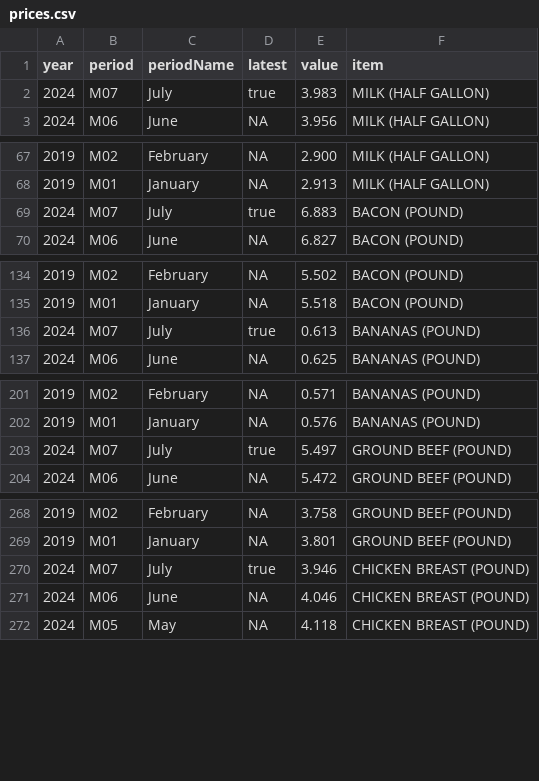
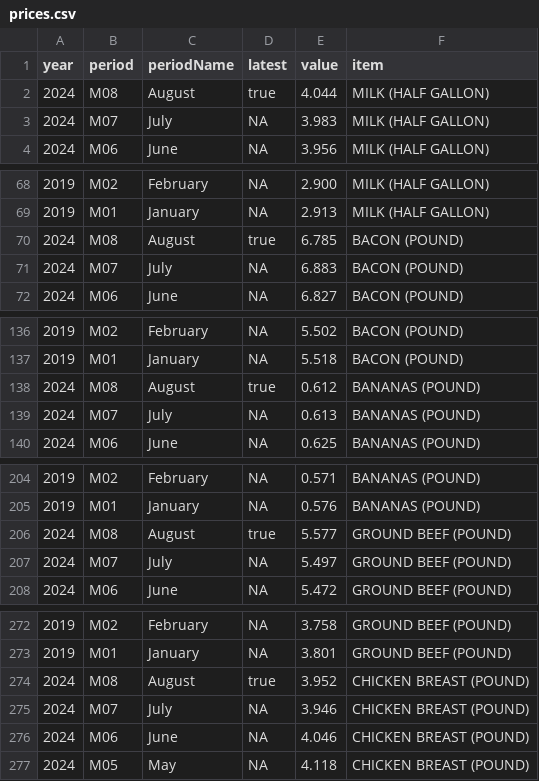
Before and after one commit to cbs-news-data/price_tracker, a CSV file: data/prices.csv, drawn as a sheet; only a part is shown, gaps mark what is left out; the diff covers the shown part only.

Commit message:
CPI new data

```diff
--- a/data/prices.csv
+++ b/data/prices.csv
@@ -1,3 +1,4 @@
 year,period,periodName,latest,value,item
-2024,M07,July,true,3.983,MILK (HALF GALLON)
+2024,M08,August,true,4.044,MILK (HALF GALLON)
+2024,M07,July,NA,3.983,MILK (HALF GALLON)
 2024,M06,June,NA,3.956,MILK (HALF GALLON)
@@ -68,3 +69,4 @@ year,period,periodName,latest,value,item
 2019,M01,January,NA,2.913,MILK (HALF GALLON)
-2024,M07,July,true,6.883,BACON (POUND)
+2024,M08,August,true,6.785,BACON (POUND)
+2024,M07,July,NA,6.883,BACON (POUND)
 2024,M06,June,NA,6.827,BACON (POUND)
@@ -135,3 +137,4 @@ year,period,periodName,latest,value,item
 2019,M01,January,NA,5.518,BACON (POUND)
-2024,M07,July,true,0.613,BANANAS (POUND)
+2024,M08,August,true,0.612,BANANAS (POUND)
+2024,M07,July,NA,0.613,BANANAS (POUND)
 2024,M06,June,NA,0.625,BANANAS (POUND)
@@ -202,3 +205,4 @@ year,period,periodName,latest,value,item
 2019,M01,January,NA,0.576,BANANAS (POUND)
-2024,M07,July,true,5.497,GROUND BEEF (POUND)
+2024,M08,August,true,5.577,GROUND BEEF (POUND)
+2024,M07,July,NA,5.497,GROUND BEEF (POUND)
 2024,M06,June,NA,5.472,GROUND BEEF (POUND)
@@ -269,3 +273,4 @@ year,period,periodName,latest,value,item
 2019,M01,January,NA,3.801,GROUND BEEF (POUND)
-2024,M07,July,true,3.946,CHICKEN BREAST (POUND)
+2024,M08,August,true,3.952,CHICKEN BREAST (POUND)
+2024,M07,July,NA,3.946,CHICKEN BREAST (POUND)
 2024,M06,June,NA,4.046,CHICKEN BREAST (POUND)
```
Also changed, not shown: 19 added rows and 19 edited cells elsewhere in this file, data/prices_pivot.csv, data/prices_pivot_table.csv, 1 other file.
